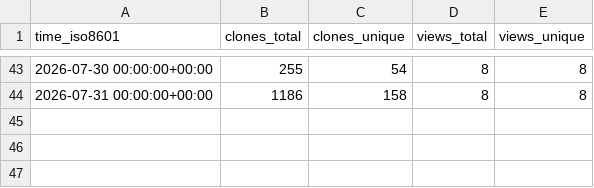
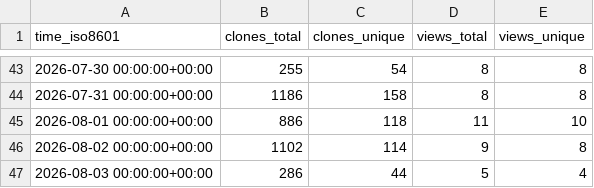
Before and after one commit to jagoff/memo, a CSV file: jagoff/memo/ghrs-data/views_clones_aggregate.csv, drawn as a sheet; only a part is shown, gaps mark what is left out.

```diff
--- a/jagoff/memo/ghrs-data/views_clones_aggregate.csv
+++ b/jagoff/memo/ghrs-data/views_clones_aggregate.csv
@@ -44 +44,4 @@ time_iso8601,clones_total,clones_unique,views_total,views_unique
 2026-07-31 00:00:00+00:00,1186,158,8,8
+2026-08-01 00:00:00+00:00,886,118,11,10
+2026-08-02 00:00:00+00:00,1102,114,9,8
+2026-08-03 00:00:00+00:00,286,44,5,4
```
Also changed, not shown: 1 other file.
